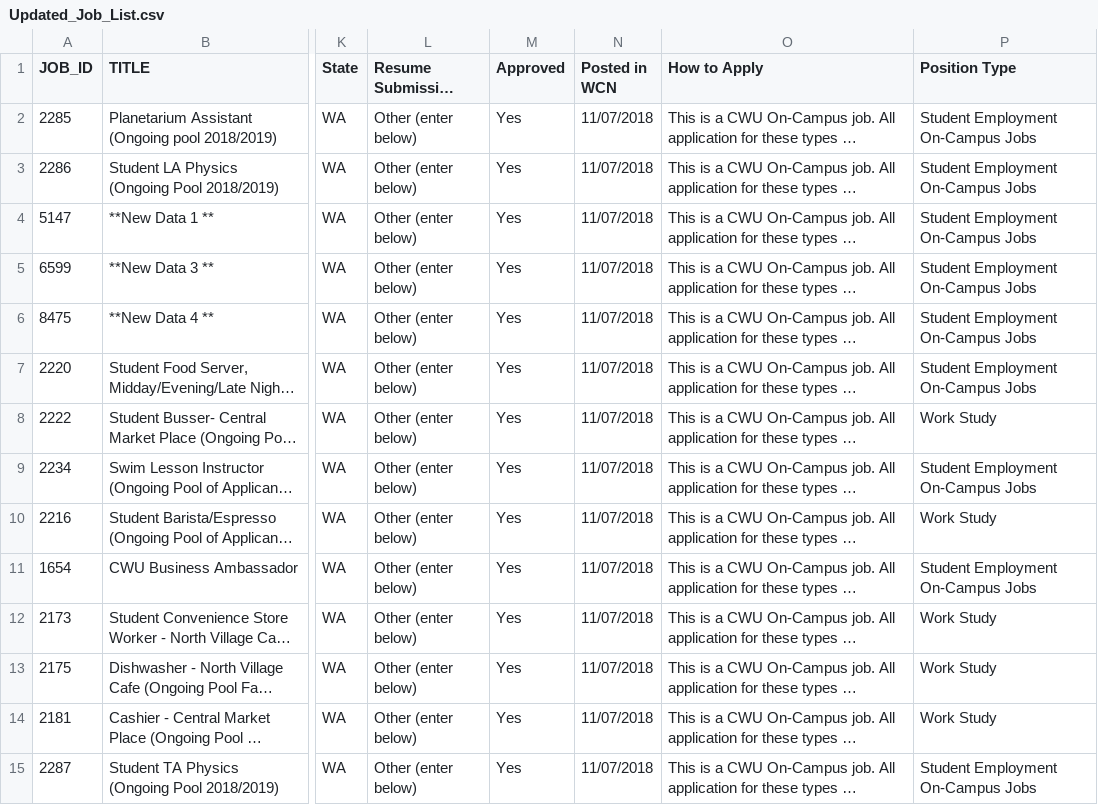
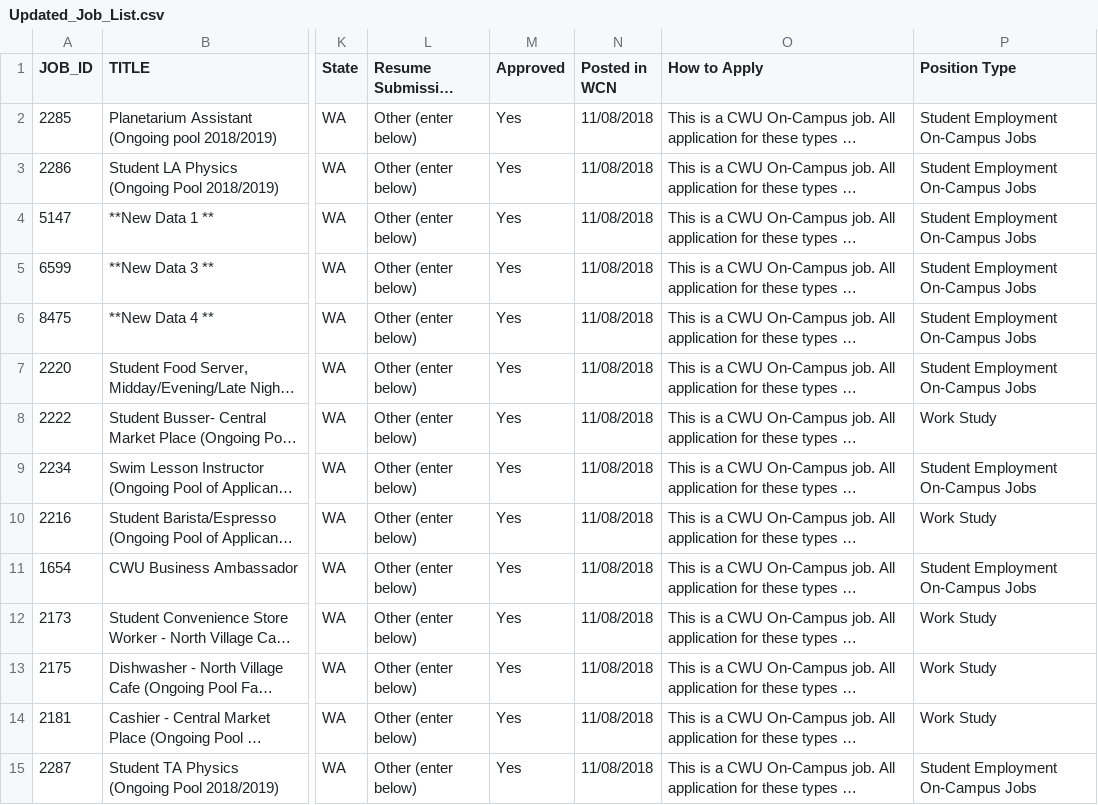
Before and after one commit to AStruthers2000/JobUpdater, a CSV file: Updated_Job_List.csv, drawn as a sheet; only a part is shown, gaps mark what is left out; long unchanged cells end in …; the diff covers the shown part only; the diff names each change by its address in the sheet, - before the commit and + after, or states it on an @@ line.

```diff
--- a/Updated_Job_List.csv
+++ b/Updated_Job_List.csv
-N2:N15 (Posted in WCN): 11/07/2018
+N2:N15 (Posted in WCN): 11/08/2018
```
Also changed, not shown: 2 removed rows and 57 edited cells elsewhere in this file, outdated.csv, 1 other file.
